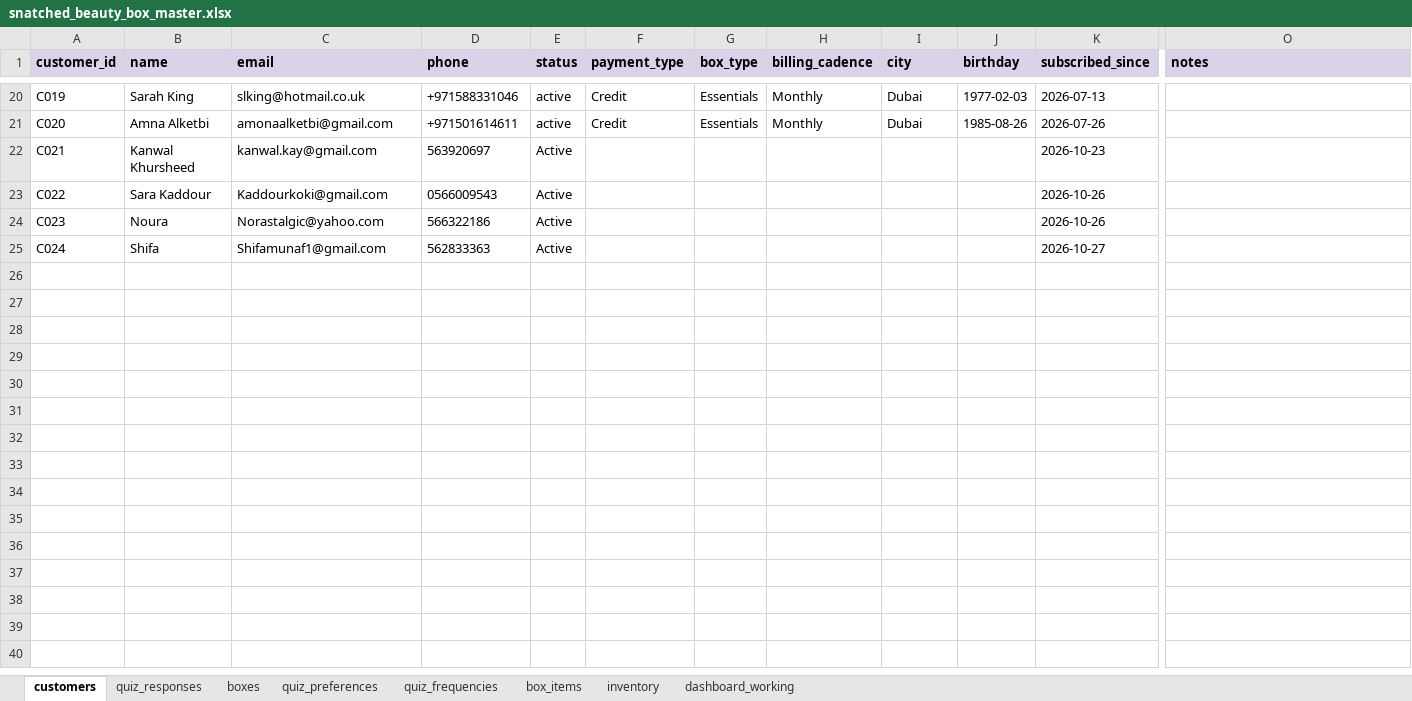
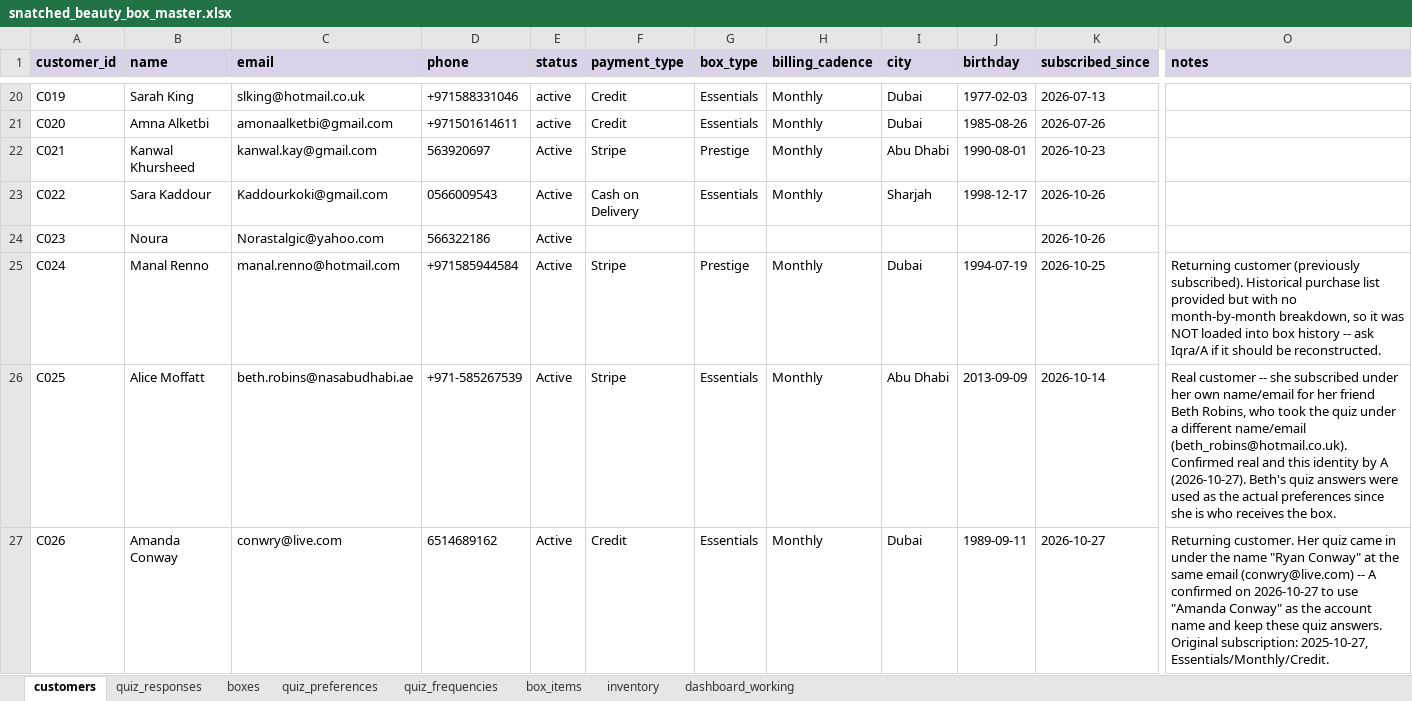
Before and after one commit to anisanaeem2994-bot/snatched-recommend-engine, an Excel workbook: snatched_beauty_box_master.xlsx, sheet customers, drawn as a sheet; only a part is shown, gaps mark what is left out; values as stored, in another font and other column widths than the file's, no borders; rows hold the shown columns only; the diff names each change by its address in the sheet, - before the commit and + after, or states it on an @@ line.

```diff
--- a/snatched_beauty_box_master.xlsx (sheet customers)
+++ b/snatched_beauty_box_master.xlsx (sheet customers)
-F22 (payment_type): (empty)
+F22 (payment_type): Stripe
-G22 (box_type): (empty)
+G22 (box_type): Prestige
-H22:H23 (billing_cadence): (empty)
+H22:H23 (billing_cadence): Monthly
-I22 (city): (empty)
+I22 (city): Abu Dhabi
-J22 (birthday): (empty)
+J22 (birthday): 1990-08-01
-F23 (payment_type): (empty)
+F23 (payment_type): Cash on Delivery
-G23 (box_type): (empty)
+G23 (box_type): Essentials
-I23 (city): (empty)
+I23 (city): Sharjah
-J23 (birthday): (empty)
+J23 (birthday): 1998-12-17
-B25 (name): Shifa
+B25 (name): Manal Renno
-C25 (email): Shifamunaf1@gmail.com
+C25 (email): manal.renno@hotmail.com
-D25 (phone): 562833363
+D25 (phone): +971585944584
-F25 (payment_type): (empty)
+F25 (payment_type): Stripe
-G25 (box_type): (empty)
+G25 (box_type): Prestige
-H25 (billing_cadence): (empty)
+H25 (billing_cadence): Monthly
-I25 (city): (empty)
+I25 (city): Dubai
-J25 (birthday): (empty)
+J25 (birthday): 1994-07-19
-K25 (subscribed_since): 2026-10-27
+K25 (subscribed_since): 2026-10-25
-O25 (notes): (empty)
+O25 (notes): Returning customer (previously subscribed). Historical purchase list provided but with no month-by-month breakdown, so it was NOT loaded into box history -- ask Iqra/A if it should be reconstructed.
+row 26: C025 | Alice Moffatt | beth.robins@nasabudhabi.ae | +971-585267539 | Active | Stripe | Essentials | Monthly | Abu Dhabi | 2013-09-09 | 2026-10-14 | Real customer -- she subscribed under her own name/email for her friend Beth Robins, who took the quiz under a different name/email (beth_robins@hotmail.co.uk). Confirmed real and this identity by A (2026-10-27). Beth's quiz answers were used as the actual preferences since she is who receives the box.
+row 27: C026 | Amanda Conway | conwry@live.com | 6514689162 | Active | Credit | Essentials | Monthly | Dubai | 1989-09-11 | 2026-10-27 | Returning customer. Her quiz came in under the name "Ryan Conway" at the same email (conwry@live.com) -- A confirmed on 2026-10-27 to use "Amanda Conway" as the account name and keep these quiz answers. Original subscription: 2025-10-27, Essentials/Monthly/Credit.
```
Also changed, not shown: sheet quiz_preferences, sheet quiz_frequencies, sheet box_items, sheet boxes, sheet quiz_responses.
